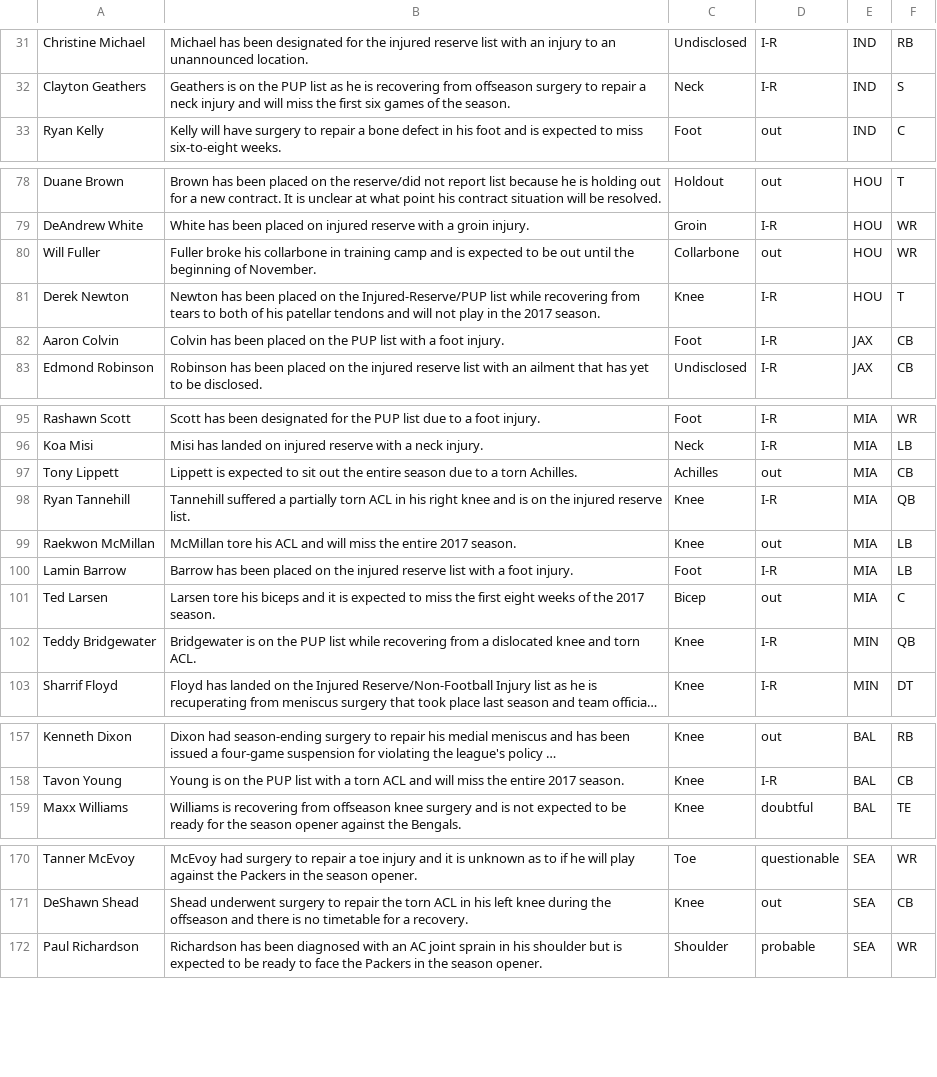
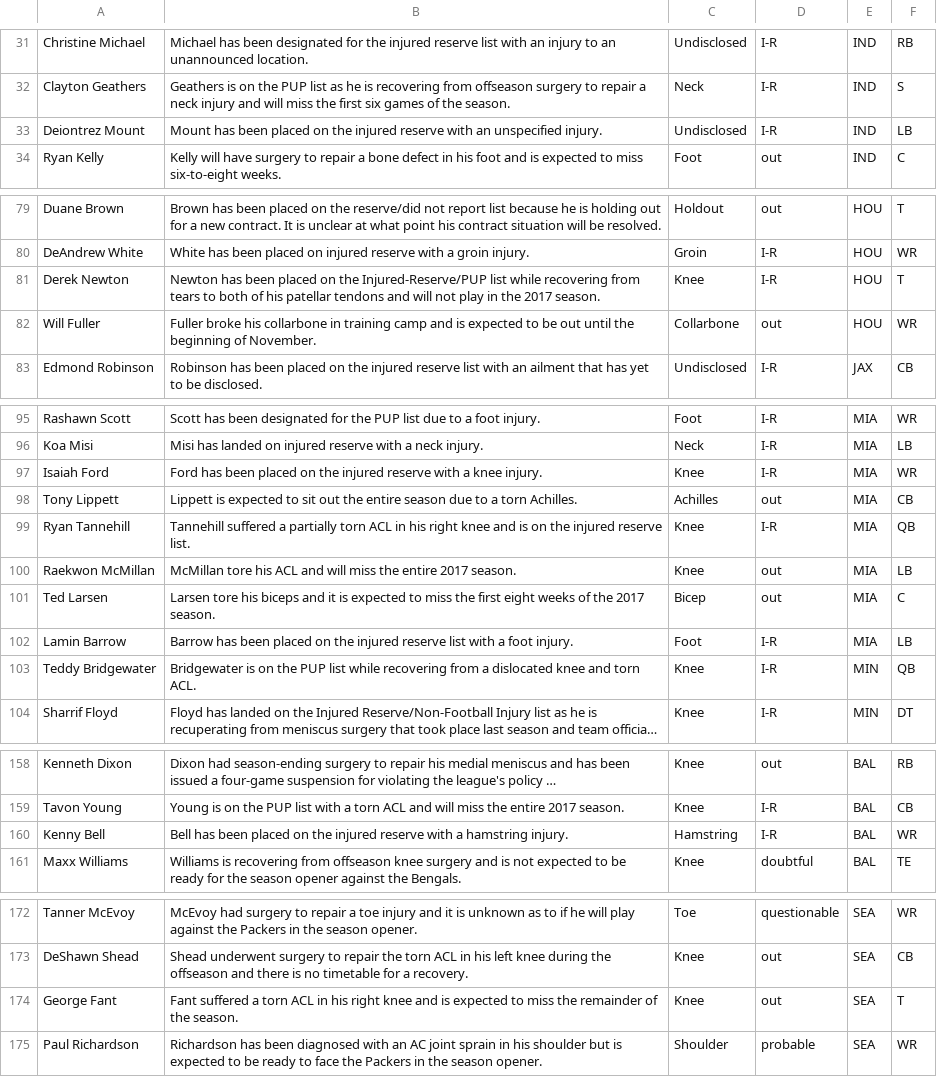
Before and after one commit to joshbegley/NFL-injuries, a CSV file: injuries.csv, drawn as a sheet; only a part is shown, gaps mark what is left out; long unchanged cells end in …; removed rows and columns are numbered as before the commit, all else as after; the diff covers the shown part only; the diff names each change by its address in the sheet, - before the commit and + after, or states it on an @@ line.

Commit message:
automatic updates

```diff
--- a/injuries.csv
+++ b/injuries.csv
+row 33: Deiontrez Mount | Mount has been placed on the injured reserve with an unspecified injury. | Undisclosed | I-R | IND | LB
-row 82: Aaron Colvin | Colvin has been placed on the PUP list with a foot injury. | Foot | I-R | JAX | CB
+row 97: Isaiah Ford | Ford has been placed on the injured reserve with a knee injury. | Knee | I-R | MIA | WR
+row 160: Kenny Bell | Bell has been placed on the injured reserve with a hamstring injury. | Hamstring | I-R | BAL | WR
+row 174: George Fant | Fant suffered a torn ACL in his right knee and is expected to miss the remainder of the season. | Knee | out | SEA | T
```
Also changed, not shown: 10 moved rows and 1 edited cell elsewhere in this file.
